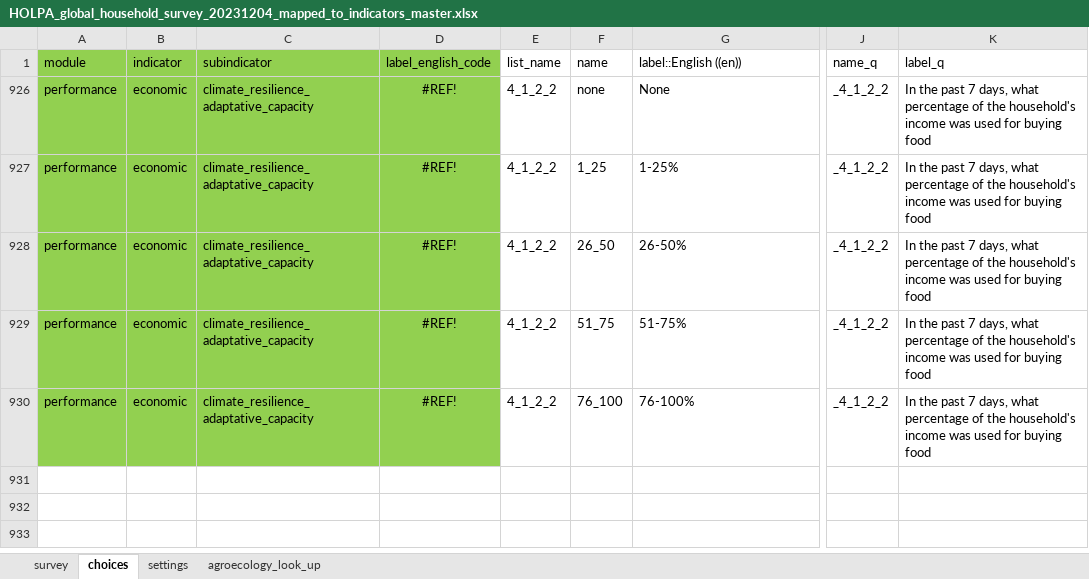
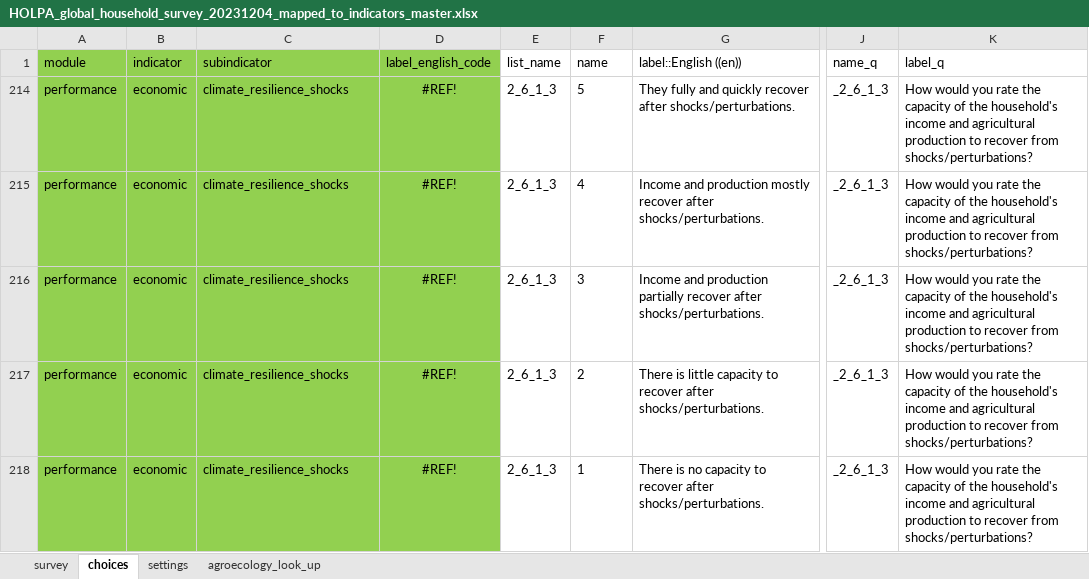
Before and after one commit to andreacsanchezb10/HOLPA, an Excel workbook: HOLPA_global_household_survey_20231204_mapped_to_indicators_master.xlsx, sheet choices, drawn as a sheet; only a part is shown, gaps mark what is left out; values as stored, in another font and other column widths than the file's, no borders; addresses are those after the commit; the diff names each change by its address in the sheet, - before the commit and + after, or states it on an @@ line.

Commit message:
agroecology score kenya ready

```diff
--- a/HOLPA_global_household_survey_20231204_mapped_to_indicators_master.xlsx (sheet choices)
+++ b/HOLPA_global_household_survey_20231204_mapped_to_indicators_master.xlsx (sheet choices)
-C214:C218 (subindicator): climate_resilience_adaptative_capacity
+C214:C218 (subindicator): climate_resilience_shocks
-E214:E218 (list_name): 4_1_2_2
+E214:E218 (list_name): 2_6_1_3
-F214 (name): none
+F214 (name): 5
-G214 (label::English ((en))): None
+G214 (label::English ((en))): They fully and quickly recover after shocks/perturbations.
-J214:J218 (name_q): _4_1_2_2
+J214:J218 (name_q): _2_6_1_3
-K214:K218 (label_q): In the past 7 days, what percentage of the household's income was used for buying food
+K214:K218 (label_q): How would you rate the capacity of the household's income and agricultural production to recover from shocks/perturbations?
-F215 (name): 1_25
+F215 (name): 4
-G215 (label::English ((en))): 1-25%
+G215 (label::English ((en))): Income and production mostly recover after shocks/perturbations.
-F216 (name): 26_50
+F216 (name): 3
-G216 (label::English ((en))): 26-50%
+G216 (label::English ((en))): Income and production partially recover after shocks/perturbations.
-F217 (name): 51_75
+F217 (name): 2
-G217 (label::English ((en))): 51-75%
+G217 (label::English ((en))): There is little capacity to recover after shocks/perturbations.
-F218 (name): 76_100
+F218 (name): 1
-G218 (label::English ((en))): 76-100%
+G218 (label::English ((en))): There is no capacity to recover after shocks/perturbations.
```
Also changed, not shown: sheet survey, formulas that keep their value, 5 other files.
